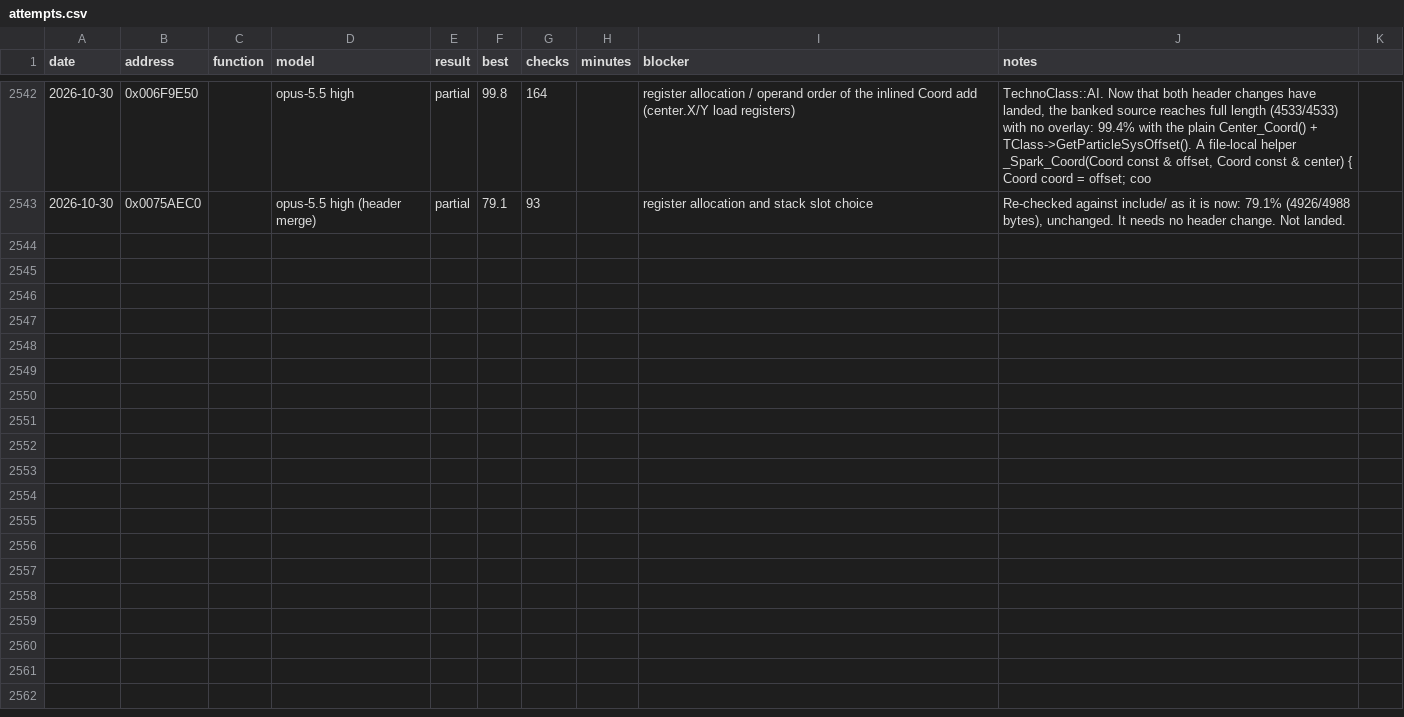
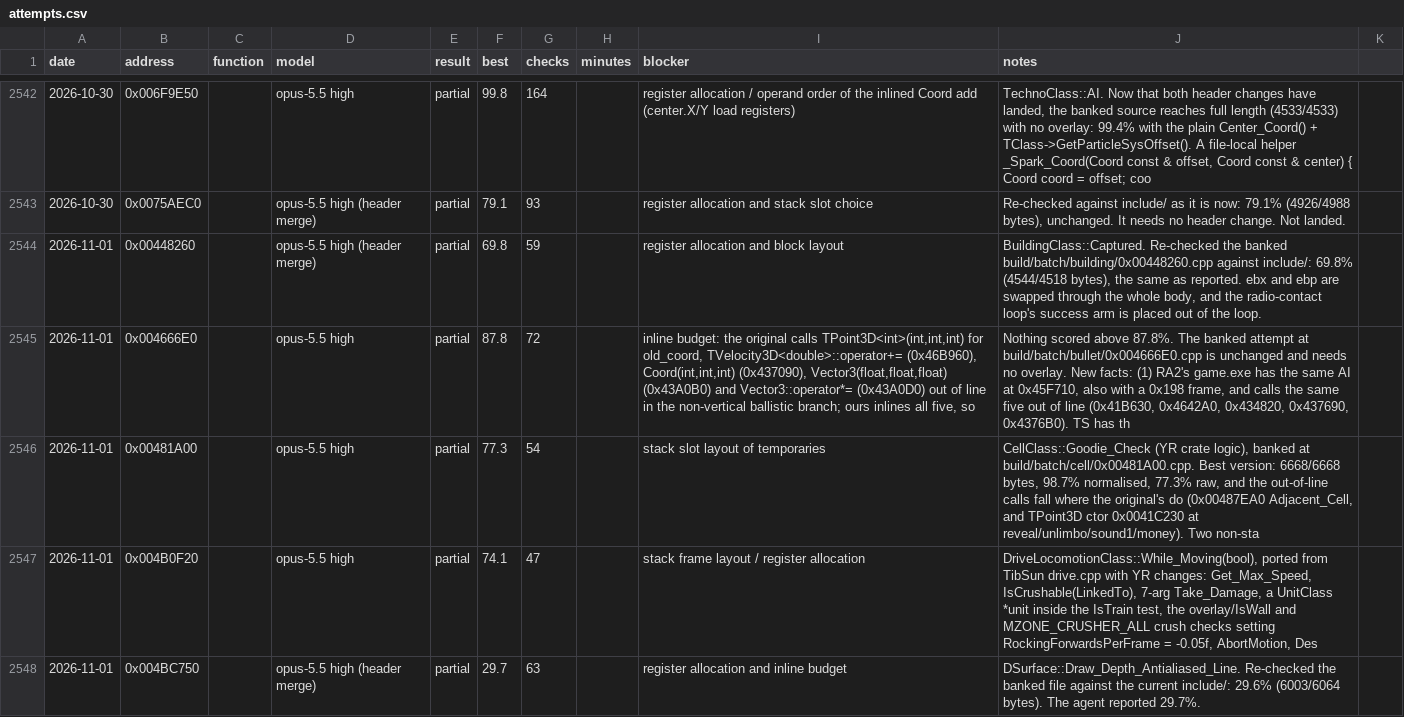
Before and after one commit to gibbo101/ra2-decomp, a CSV file: data/attempts.csv, drawn as a sheet; only a part is shown, gaps mark what is left out; the diff covers the shown part only; the diff names each change by its address in the sheet, - before the commit and + after, or states it on an @@ line.

Commit message:
Land batches 150 and 151: 7 functions of 2.6 to 6.0 KB
Opus on the smallest untried big function in 16 modules matched Create_Blitters,
Select_Game, map's initialiser, Seed_River, Take_Damage, Per_Cell_Process and a wonline
callback. MovieUnlockableInfo gets its own header so options.cpp and init.cpp stop
carrying copies, and the batch templates' checkall guard no longer matches its own shell.

```diff
--- a/data/attempts.csv
+++ b/data/attempts.csv
+row 2544: 2026-11-01 | 0x00448260 |  | opus-5.5 high (header merge) | partial | 69.8 | 59 |  | register allocation and block layout | BuildingClass::Captured. Re-checked the banked build/batch/building/0x00448260.cpp against include/: 69.8% (4544/4518 bytes), the same as reported. ebx and ebp are swapped through the whole body, and the radio-contact loop's success arm is placed out of the loop.
+row 2545: 2026-11-01 | 0x004666E0 |  | opus-5.5 high | partial | 87.8 | 72 |  | inline budget: the original calls TPoint3D<int>(int,int,int) for old_coord, TVelocity3D<double>::operator+= (0x46B960), Coord(int,int,int) (0x437090), Vector3(float,float,float) (0x43A0B0) and Vector3::operator*= (0x43A0D0) out of line in the non-vertical ballistic branch; ours inlines all five, so | Nothing scored above 87.8%. The banked attempt at build/batch/bullet/0x004666E0.cpp is unchanged and needs no overlay. New facts: (1) RA2's game.exe has the same AI at 0x45F710, also with a 0x198 frame, and calls the same five out of line (0x41B630, 0x4642A0, 0x434820, 0x437690, 0x4376B0). TS has th
+row 2546: 2026-11-01 | 0x00481A00 |  | opus-5.5 high | partial | 77.3 | 54 |  | stack slot layout of temporaries | CellClass::Goodie_Check (YR crate logic), banked at build/batch/cell/0x00481A00.cpp. Best version: 6668/6668 bytes, 98.7% normalised, 77.3% raw, and the out-of-line calls fall where the original's do (0x00487EA0 Adjacent_Cell, and TPoint3D ctor 0x0041C230 at reveal/unlimbo/sound1/money). Two non-sta
+row 2547: 2026-11-01 | 0x004B0F20 |  | opus-5.5 high | partial | 74.1 | 47 |  | stack frame layout / register allocation | DriveLocomotionClass::While_Moving(bool), ported from TibSun drive.cpp with YR changes: Get_Max_Speed, IsCrushable(LinkedTo), 7-arg Take_Damage, a UnitClass *unit inside the IsTrain test, the overlay/IsWall and MZONE_CRUSHER_ALL crush checks setting RockingForwardsPerFrame = -0.05f, AbortMotion, Des
+row 2548: 2026-11-01 | 0x004BC750 |  | opus-5.5 high (header merge) | partial | 29.7 | 63 |  | register allocation and inline budget | DSurface::Draw_Depth_Antialiased_Line. Re-checked the banked file against the current include/: 29.6% (6003/6064 bytes). The agent reported 29.7%.
```
Also changed, not shown: 4 added rows elsewhere in this file, data/names.csv, 18 other files.
